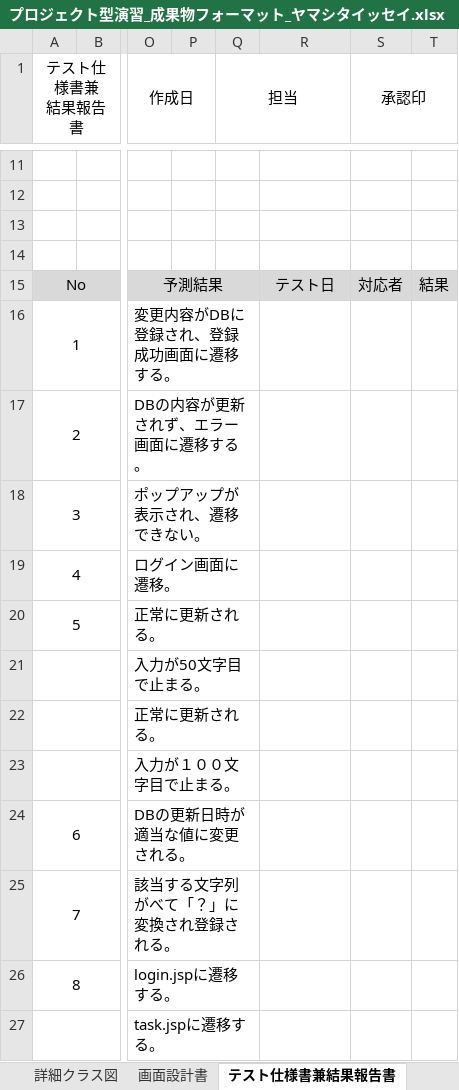
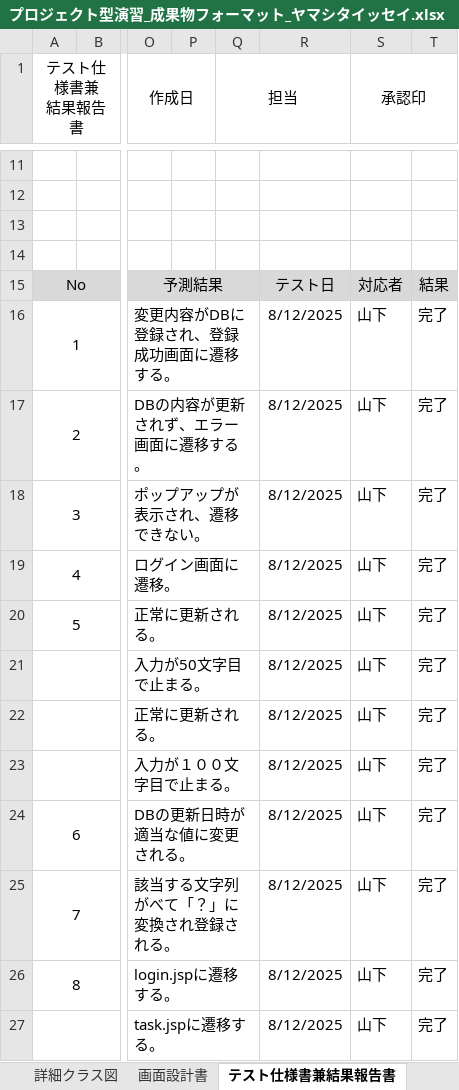
Before and after one commit to Kimoto-Shogo/task_mgmt_system, an Excel workbook: 成果物/プロジェクト型演習_成果物フォーマット_ヤマシタイッセイ.xlsx, sheet テスト仕様書兼結果報告書, drawn as a sheet; only a part is shown, gaps mark what is left out; values as stored, in another font and other column widths than the file's, no borders; the diff names each change by its address in the sheet, - before the commit and + after, or states it on an @@ line.

```diff
--- a/成果物/プロジェクト型演習_成果物フォーマット_ヤマシタイッセイ.xlsx (sheet テスト仕様書兼結果報告書)
+++ b/成果物/プロジェクト型演習_成果物フォーマット_ヤマシタイッセイ.xlsx (sheet テスト仕様書兼結果報告書)
-R16:R27: (empty)
+R16:R27: 8/12/2025
-S16:S27 (承認印): (empty)
+S16:S27 (承認印): 山下
-T16:T27: (empty)
+T16:T27: 完了
```
Also changed, not shown: sheet 表紙, 単体テストエビデンス/タスク管理(登録)カバレッジレポート.xlsx, 成果物/プロジェクト型演習_成果物フォーマット 寺西.xlsx, 2 other files.
